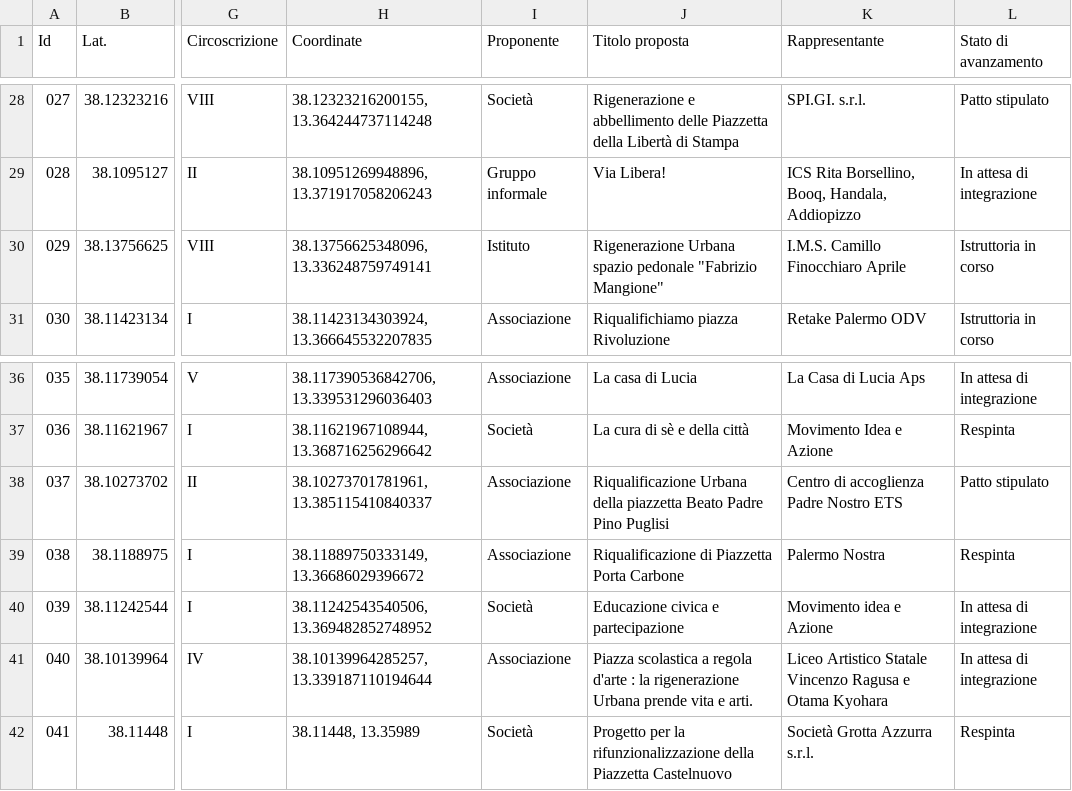
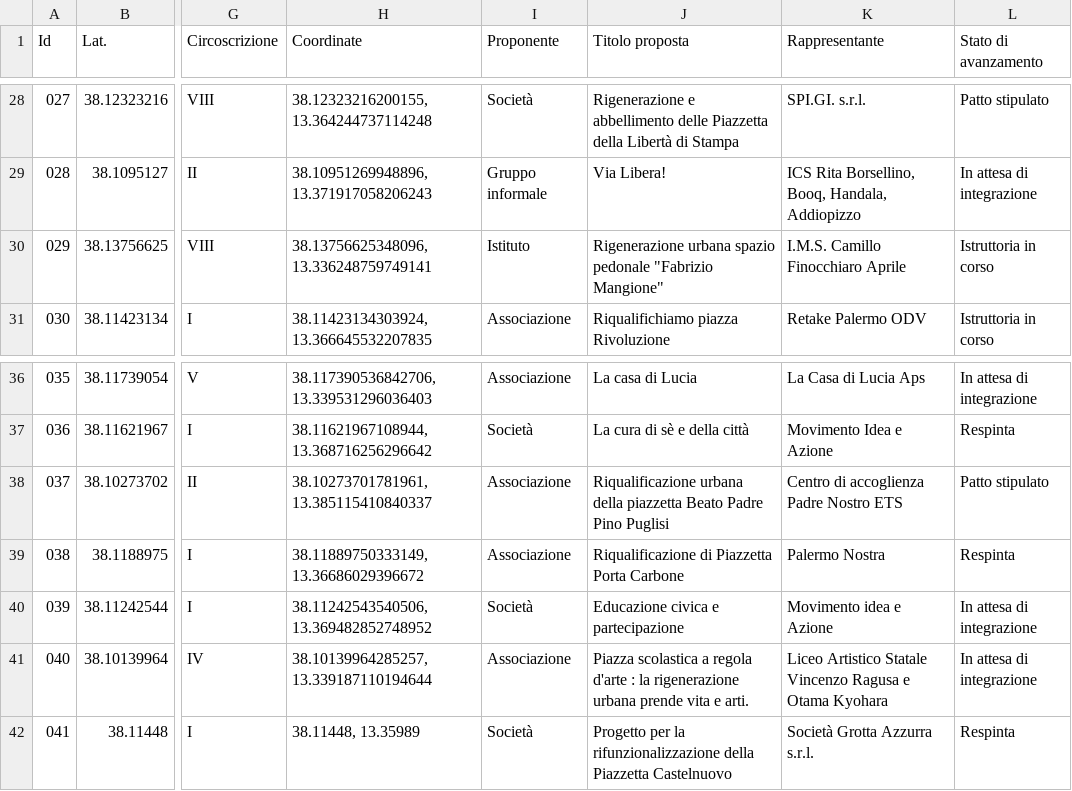
Before and after one commit to PalermoHub/Dashboard-Monitoraggio, a CSV file: dati/data.csv, drawn as a sheet; only a part is shown, gaps mark what is left out; the diff names each change by its address in the sheet, - before the commit and + after, or states it on an @@ line.

```diff
--- a/dati/data.csv
+++ b/dati/data.csv
-J30 (Titolo proposta): Rigenerazione Urbana spazio pedonale…
+J30 (Titolo proposta): Rigenerazione urbana spazio pedonale…
-J38 (Titolo proposta): Riqualificazione Urbana della piazzetta…
+J38 (Titolo proposta): Riqualificazione urbana della piazzetta…
-J41 (Titolo proposta): …la rigenerazione Urbana prende vita…
+J41 (Titolo proposta): …la rigenerazione urbana prende vita…
```
